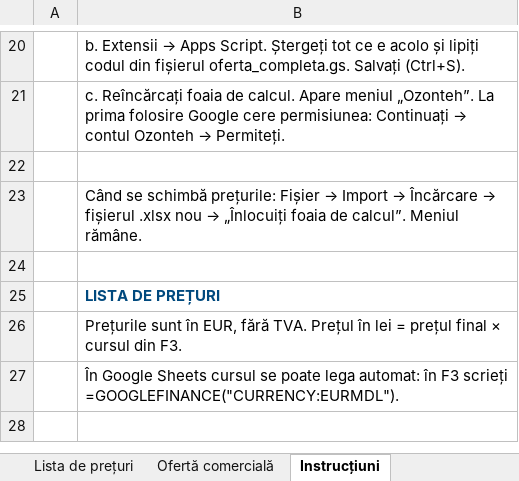
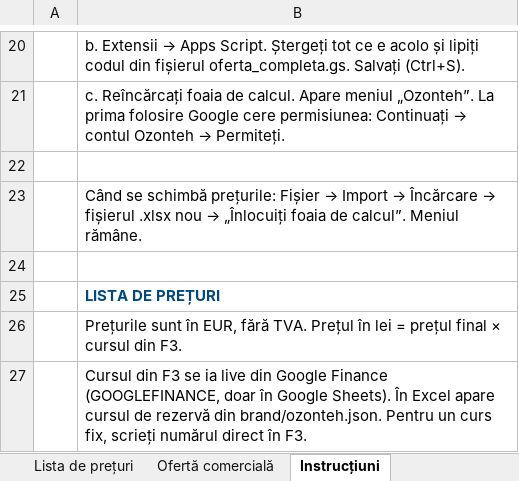
Before and after one commit to Ozonteh/oferte-lista-de-preturi-, an Excel workbook: output/Lista de preturi - Shaktiman.xlsx, sheet Instrucțiuni, drawn as a sheet; only a part is shown, gaps mark what is left out; values as stored, in another font and other column widths than the file's, no borders; the diff names each change by its address in the sheet, - before the commit and + after, or states it on an @@ line.

```diff
--- a/output/Lista de preturi - Shaktiman.xlsx (sheet Instrucțiuni)
+++ b/output/Lista de preturi - Shaktiman.xlsx (sheet Instrucțiuni)
-B27: În Google Sheets cursul se poate lega automat: în F3 scrieți =GOOGLEFINANCE("CURRENCY:EURMDL").
+B27: Cursul din F3 se ia live din Google Finance (GOOGLEFINANCE, doar în Google Sheets). În Excel apare cursul de rezervă din brand/ozonteh.json. Pentru un curs fix, scrieți numărul direct în F3.
```
Also changed, not shown: sheet Lista de prețuri, output/Lista de preturi - Tractoare.xlsx, 3 other files.
